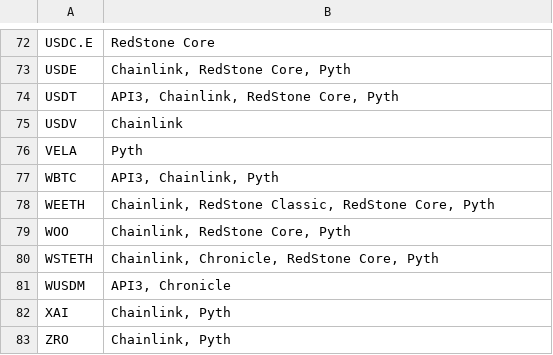
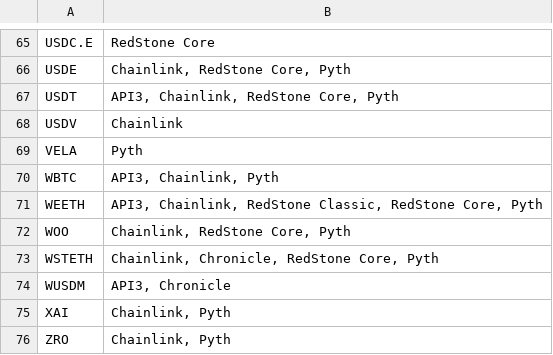
Before and after one commit to euler-xyz/euler-price-oracle-providers, a CSV file: arbitrum.csv, drawn as a sheet; only a part is shown, gaps mark what is left out; the diff covers the shown part only.

```diff
--- a/arbitrum.csv
+++ b/arbitrum.csv
@@ -77,3 +70,3 @@ VELA,Pyth
 WBTC,"API3, Chainlink, Pyth"
-WEETH,"Chainlink, RedStone Classic, RedStone Core, Pyth"
+WEETH,"API3, Chainlink, RedStone Classic, RedStone Core, Pyth"
 WOO,"Chainlink, RedStone Core, Pyth"
```
Also changed, not shown: 7 removed rows and 6 edited cells elsewhere in this file.
